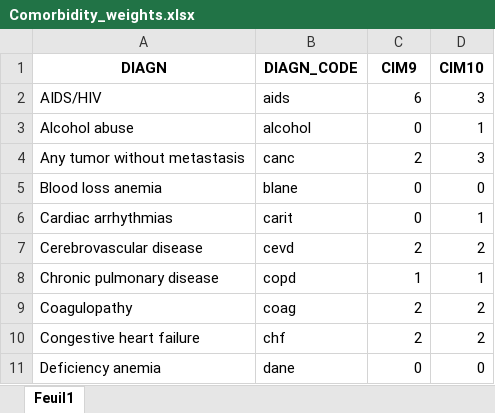
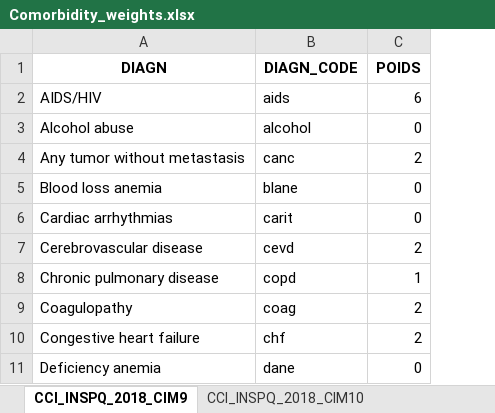
Before and after one commit to INESSS-QC/inesss1, an Excel workbook: inst/extdata/Comorbidity_weights.xlsx, sheet CCI_INSPQ_2018_CIM9, drawn as a sheet; only a part is shown; values as stored, in another font and other column widths than the file's, no borders; the diff names each change by its address in the sheet, - before the commit and + after, or states it on an @@ line.

```diff
--- a/inst/extdata/Comorbidity_weights.xlsx (sheet CCI_INSPQ_2018_CIM9)
+++ b/inst/extdata/Comorbidity_weights.xlsx (sheet CCI_INSPQ_2018_CIM9)
-sheet tab: Feuil1
+sheet tab: CCI_INSPQ_2018_CIM9
+sheet tab: CCI_INSPQ_2018_CIM10
-column D (CIM10), rows 2-11: 3 | 1 | 3 | 0 | 1 | 2 | 1 | 2 | 2 | 0
-C1: CIM9
+C1: POIDS
```
Also changed, not shown: other sheet tabs, 14 other files.
